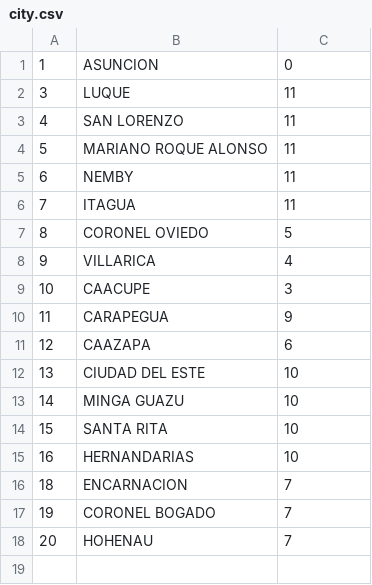
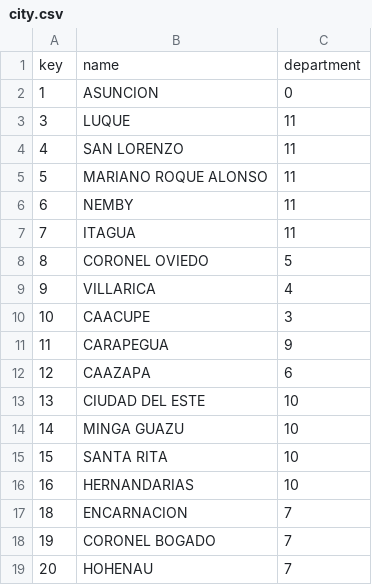
Before and after one commit to paulipotter/internet-usage-analytics, a CSV file: database/city.csv, drawn as a sheet; the diff names each change by its address in the sheet, - before the commit and + after, or states it on an @@ line.

```diff
--- a/database/city.csv
+++ b/database/city.csv
+row 1: key | name | department
```
Also changed, not shown: database/Entry.csv, database/Scam.csv, 38 other files.
